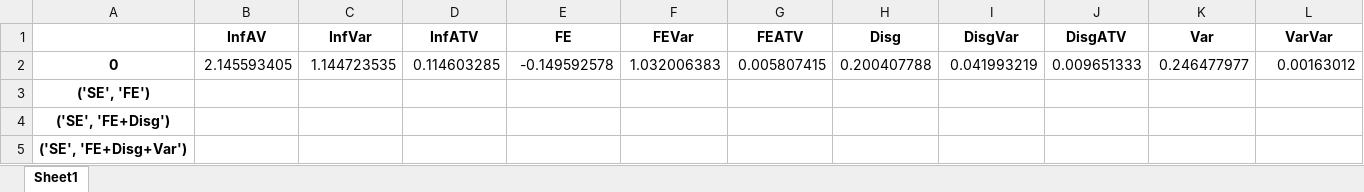
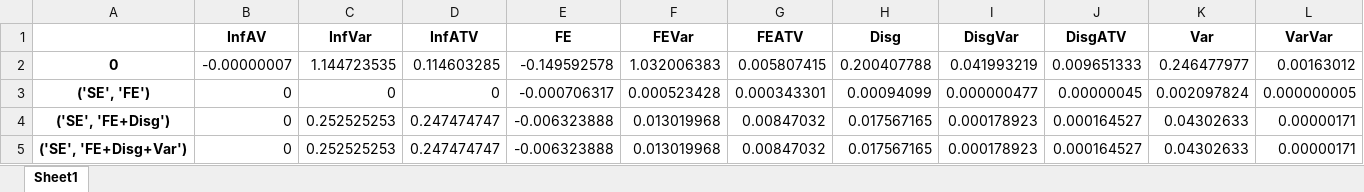
Before and after one commit to iworld1991/InfVar, an Excel workbook: workingfolder/python/tables/spf_joint_est_moments.xlsx, sheet Sheet1, drawn as a sheet; only a part is shown; values as stored, in another font and other column widths than the file's, no borders; the diff covers the shown part only; the diff names each change by its address in the sheet, - before the commit and + after, or states it on an @@ line.

```diff
--- a/workingfolder/python/tables/spf_joint_est_moments.xlsx (sheet Sheet1)
+++ b/workingfolder/python/tables/spf_joint_est_moments.xlsx (sheet Sheet1)
-B2 (InfAV): 2.145593405
+B2 (InfAV): -0.00000007
-B3:B5 (InfAV): (empty)
+B3:B5 (InfAV): 0
-C3 (InfVar): (empty)
+C3 (InfVar): 0
-D3 (InfATV): (empty)
+D3 (InfATV): 0
-E3 (FE): (empty)
+E3 (FE): -0.000706317
-F3 (FEVar): (empty)
+F3 (FEVar): 0.000523428
-G3 (FEATV): (empty)
+G3 (FEATV): 0.000343301
-H3 (Disg): (empty)
+H3 (Disg): 0.00094099
-I3 (DisgVar): (empty)
+I3 (DisgVar): 0.000000477
-J3 (DisgATV): (empty)
+J3 (DisgATV): 0.00000045
-K3 (Var): (empty)
+K3 (Var): 0.002097824
-L3 (VarVar): (empty)
+L3 (VarVar): 0.000000005
-C4:C5 (InfVar): (empty)
+C4:C5 (InfVar): 0.252525253
-D4:D5 (InfATV): (empty)
+D4:D5 (InfATV): 0.247474747
-E4:E5 (FE): (empty)
+E4:E5 (FE): -0.006323888
-F4:F5 (FEVar): (empty)
+F4:F5 (FEVar): 0.013019968
-G4:G5 (FEATV): (empty)
+G4:G5 (FEATV): 0.00847032
-H4:H5 (Disg): (empty)
+H4:H5 (Disg): 0.017567165
-I4:I5 (DisgVar): (empty)
+I4:I5 (DisgVar): 0.000178923
-J4:J5 (DisgATV): (empty)
+J4:J5 (DisgATV): 0.000164527
-K4:K5 (Var): (empty)
+K4:K5 (Var): 0.04302633
-L4:L5 (VarVar): (empty)
+L4:L5 (VarVar): 0.00000171
```
Also changed, not shown: 111 edited cells elsewhere in this sheet, tables/Est.xlsx, workingfolder/python/tables/data_moments.xlsx, 31 other files.
